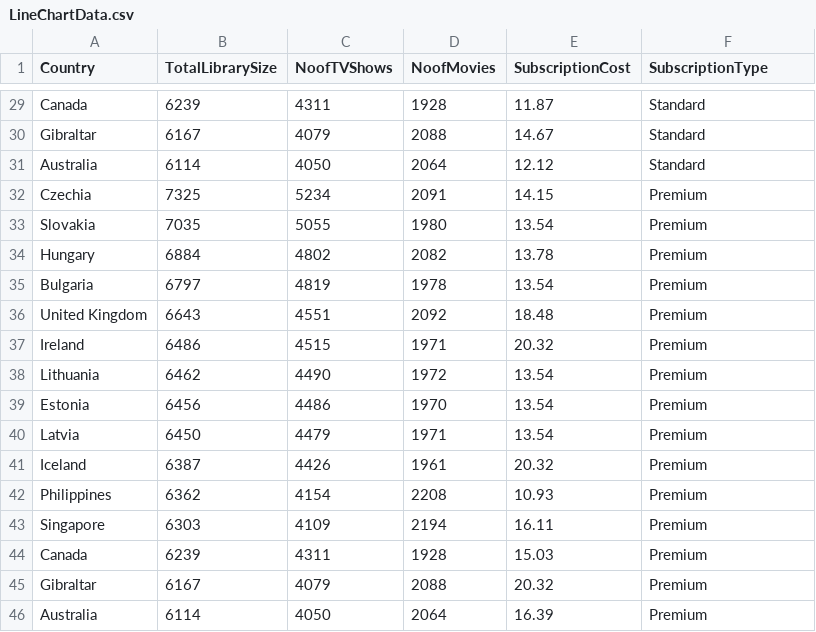
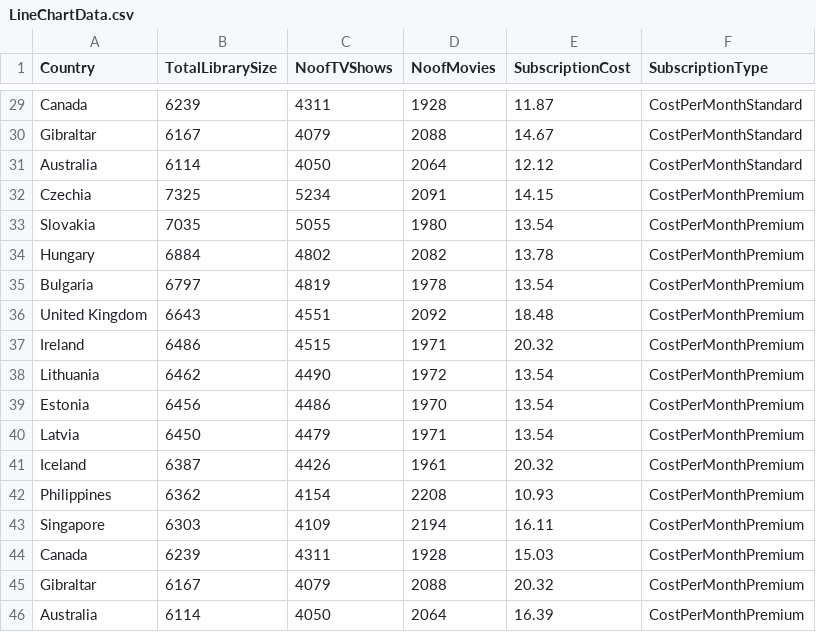
Before and after one commit to jdun0016/3179DV, a CSV file: LineChartData.csv, drawn as a sheet; only a part is shown, gaps mark what is left out; the diff covers the shown part only; the diff names each change by its address in the sheet, - before the commit and + after, or states it on an @@ line.

```diff
--- a/LineChartData.csv
+++ b/LineChartData.csv
-F29:F31 (SubscriptionType): Standard
+F29:F31 (SubscriptionType): CostPerMonthStandard
-F32:F46 (SubscriptionType): Premium
+F32:F46 (SubscriptionType): CostPerMonthPremium
```
Also changed, not shown: 27 edited cells elsewhere in this file, netflix price in different countries.csv, 6 other files.
